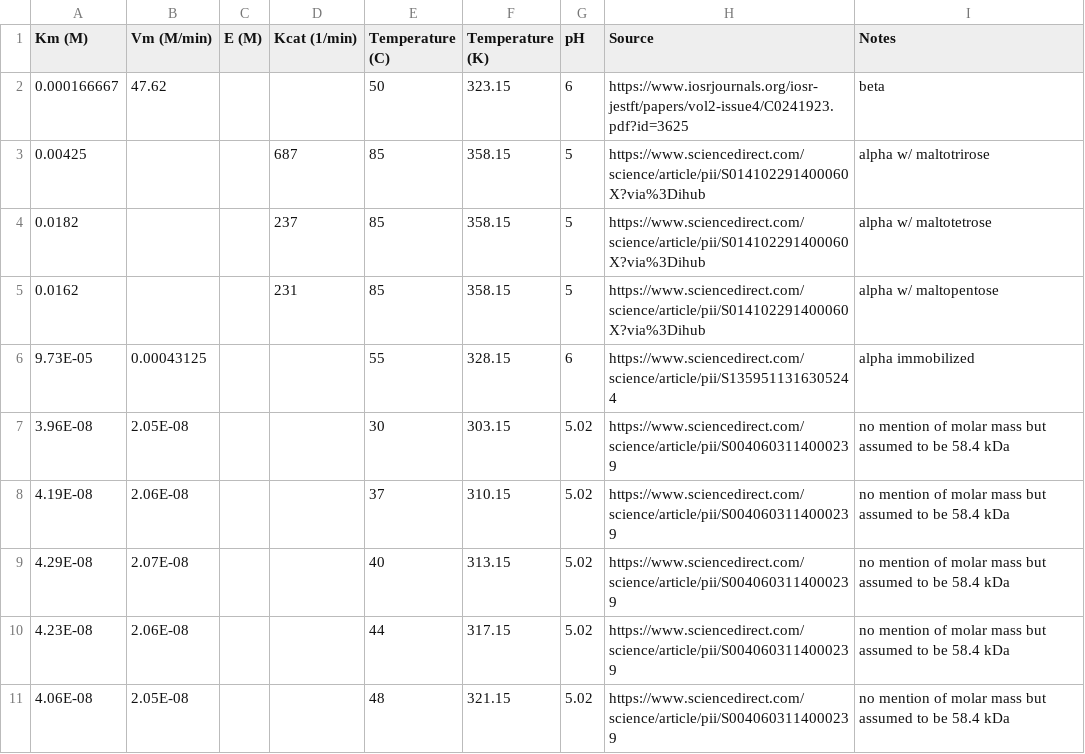
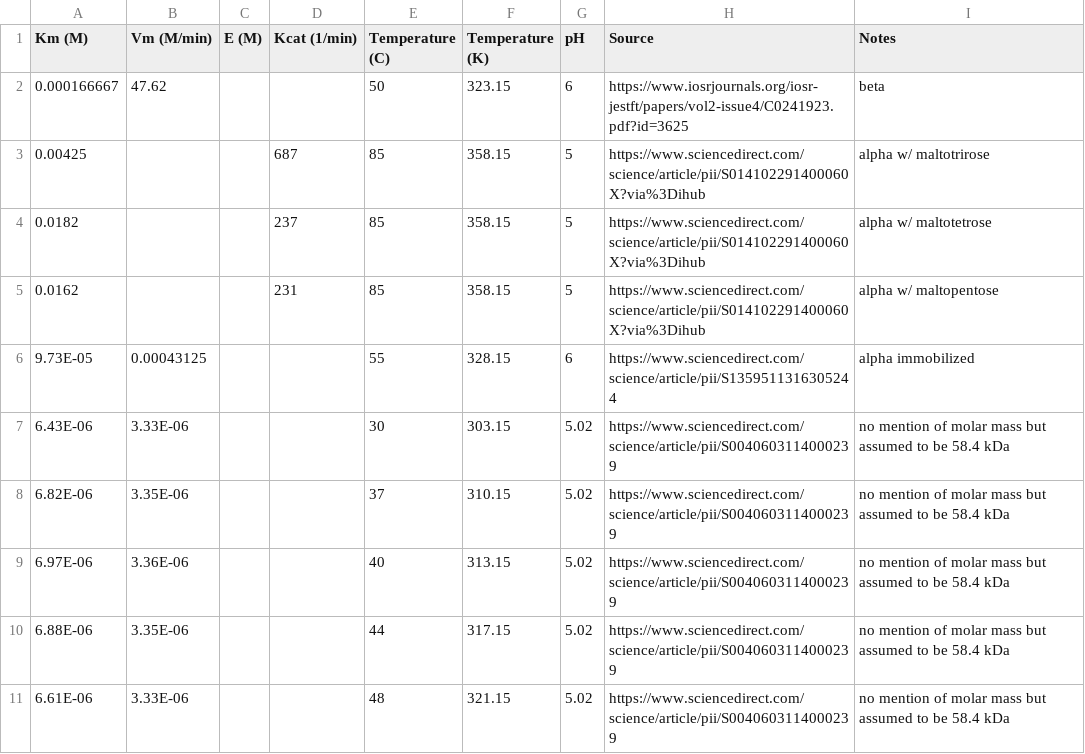
Before and after one commit to owk24/capstoneModelling, a CSV file: Constants/amylaseConstants.csv, drawn as a sheet.

Commit message:
Updated amylase constants

```diff
--- a/Constants/amylaseConstants.csv
+++ b/Constants/amylaseConstants.csv
@@ -6,6 +6,6 @@
 9.73E-05,0.00043125,,,55,328.15,6,https://www.sciencedirect.com/science/article/pii/S1359511316305244,alpha immobilized
-3.96E-08,2.05E-08,,,30,303.15,5.02,https://www.sciencedirect.com/science/article/pii/S0040603114000239,no mention of molar mass but assumed to be 58.4 kDa
-4.19E-08,2.06E-08,,,37,310.15,5.02,https://www.sciencedirect.com/science/article/pii/S0040603114000239,no mention of molar mass but assumed to be 58.4 kDa
-4.29E-08,2.07E-08,,,40,313.15,5.02,https://www.sciencedirect.com/science/article/pii/S0040603114000239,no mention of molar mass but assumed to be 58.4 kDa
-4.23E-08,2.06E-08,,,44,317.15,5.02,https://www.sciencedirect.com/science/article/pii/S0040603114000239,no mention of molar mass but assumed to be 58.4 kDa
-4.06E-08,2.05E-08,,,48,321.15,5.02,https://www.sciencedirect.com/science/article/pii/S0040603114000239,no mention of molar mass but assumed to be 58.4 kDa
+6.43E-06,3.33E-06,,,30,303.15,5.02,https://www.sciencedirect.com/science/article/pii/S0040603114000239,no mention of molar mass but assumed to be 58.4 kDa
+6.82E-06,3.35E-06,,,37,310.15,5.02,https://www.sciencedirect.com/science/article/pii/S0040603114000239,no mention of molar mass but assumed to be 58.4 kDa
+6.97E-06,3.36E-06,,,40,313.15,5.02,https://www.sciencedirect.com/science/article/pii/S0040603114000239,no mention of molar mass but assumed to be 58.4 kDa
+6.88E-06,3.35E-06,,,44,317.15,5.02,https://www.sciencedirect.com/science/article/pii/S0040603114000239,no mention of molar mass but assumed to be 58.4 kDa
+6.61E-06,3.33E-06,,,48,321.15,5.02,https://www.sciencedirect.com/science/article/pii/S0040603114000239,no mention of molar mass but assumed to be 58.4 kDa
```
Also changed, not shown: 1 other file.
